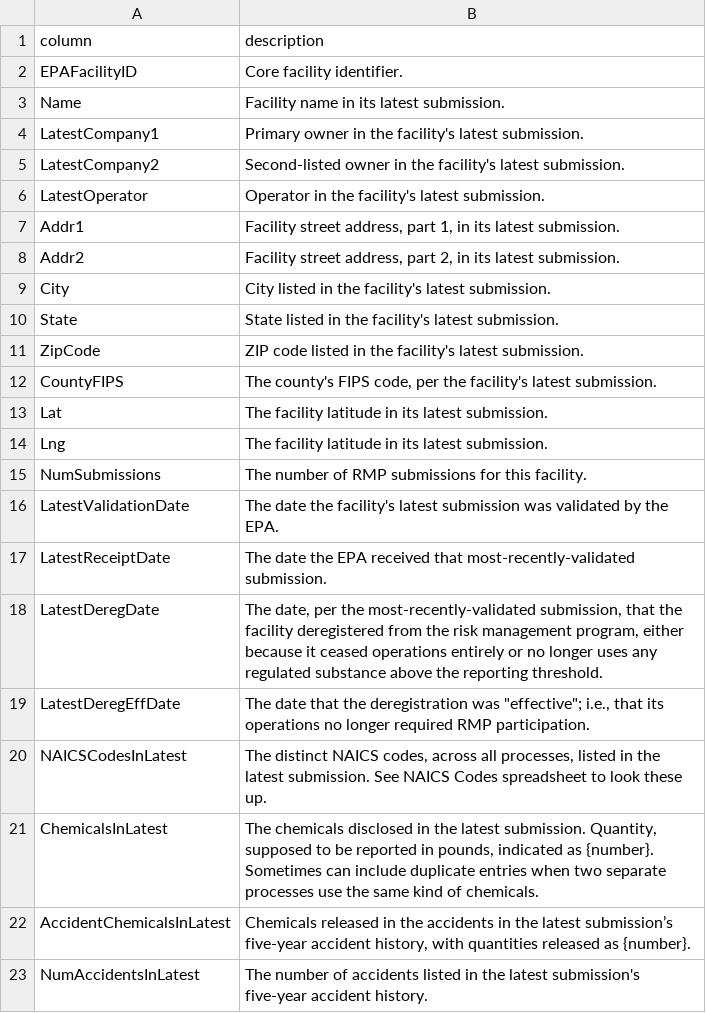
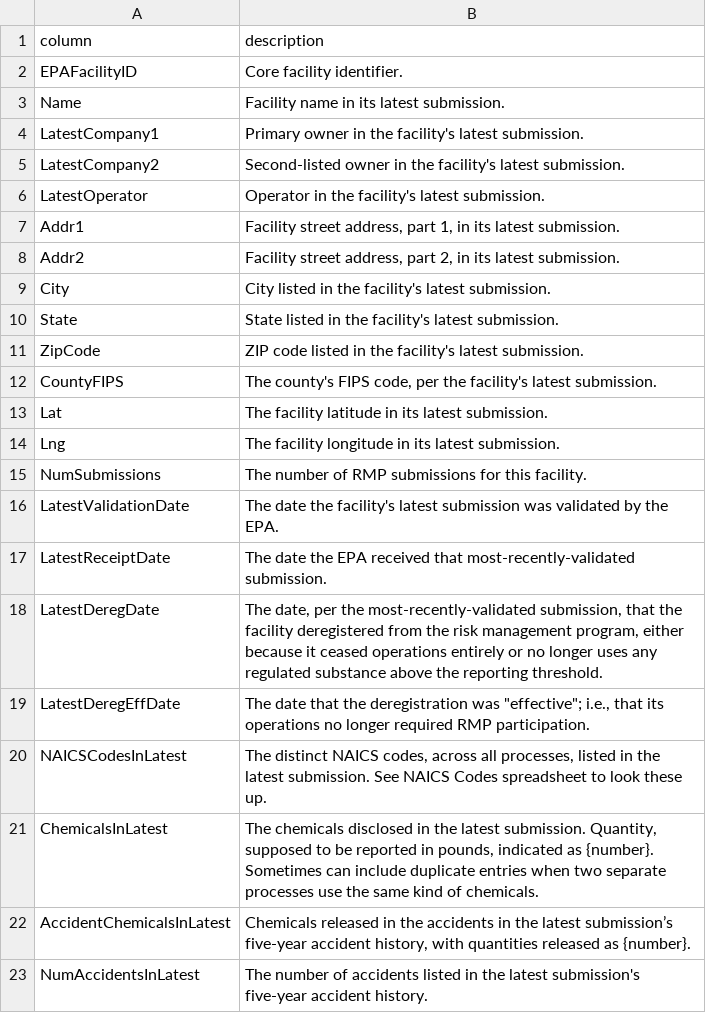
Before and after one commit to data-liberation-project/epa-rmp-spreadsheets, a CSV file: data/dictionaries/facilities.csv, drawn as a sheet.

Commit message:
In dictionary: longitude, not latitude again

```diff
--- a/data/dictionaries/facilities.csv
+++ b/data/dictionaries/facilities.csv
@@ -13,3 +13,3 @@ CountyFIPS,"The county's FIPS code, per the facility's latest submission."
 Lat,The facility latitude in its latest submission.
-Lng,The facility latitude in its latest submission.
+Lng,The facility longitude in its latest submission.
 NumSubmissions,The number of RMP submissions for this facility.
```
